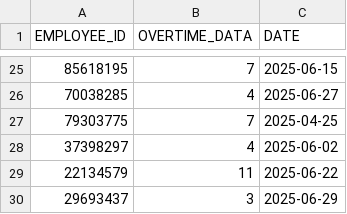
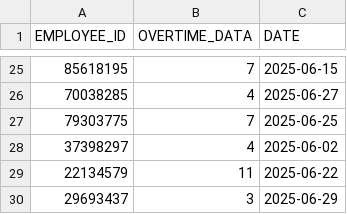
Before and after one commit to db-tech-challenge/PayrollCalculator, a CSV file: data/overtime_data.csv, drawn as a sheet; only a part is shown, gaps mark what is left out.

Commit message:
If you continue to input incorrect data I won’t give you money

```diff
--- a/data/overtime_data.csv
+++ b/data/overtime_data.csv
@@ -26,3 +26,3 @@ EMPLOYEE_ID;OVERTIME_DATA;DATE
 70038285;4;2025-06-27
-79303775;7;2025-04-25
+79303775;7;2025-06-25
 37398297;4;2025-06-02
```
